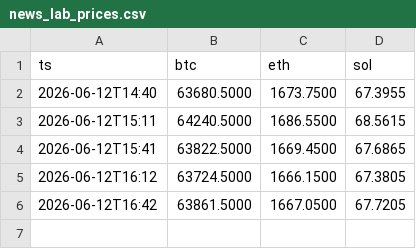
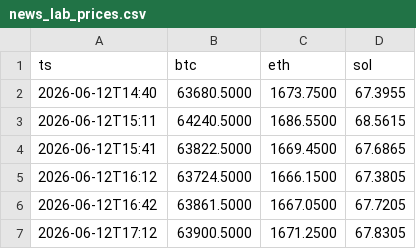
Before and after one commit to udinry/hyperbot, a CSV file: records/news_lab_prices.csv, drawn as a sheet; the diff names each change by its address in the sheet, - before the commit and + after, or states it on an @@ line.

```diff
--- a/records/news_lab_prices.csv
+++ b/records/news_lab_prices.csv
+row 7: 2026-06-12T17:12 | 63900.5000 | 1671.2500 | 67.8305
```
Also changed, not shown: records/news_lab_headlines.csv.
